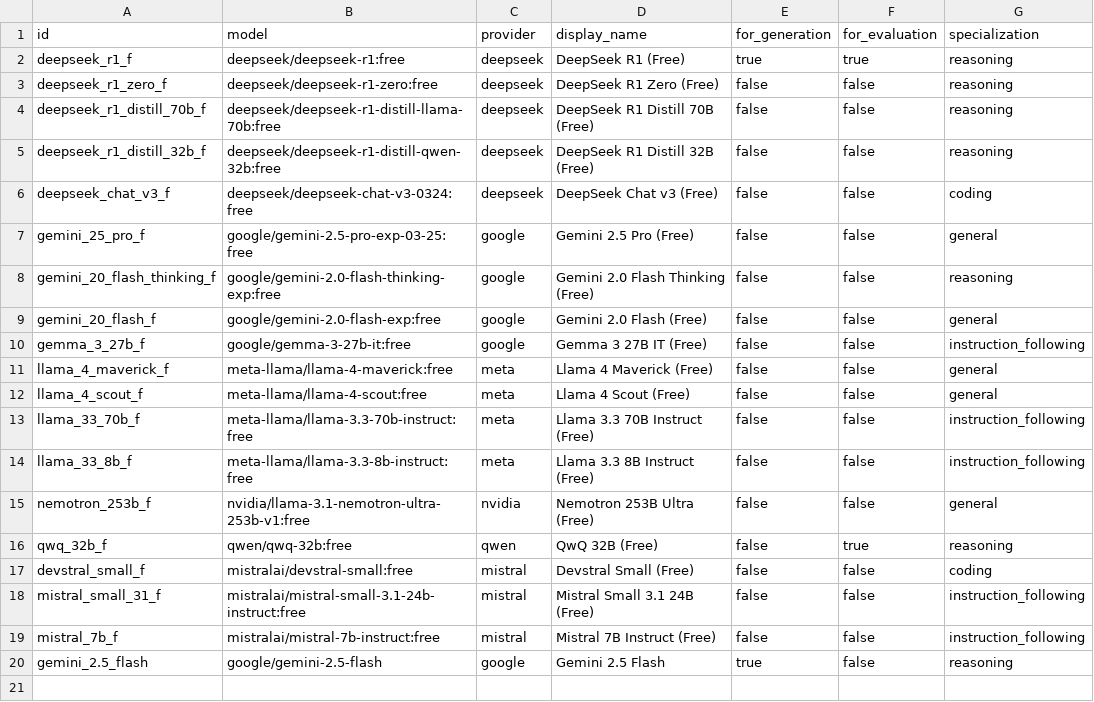
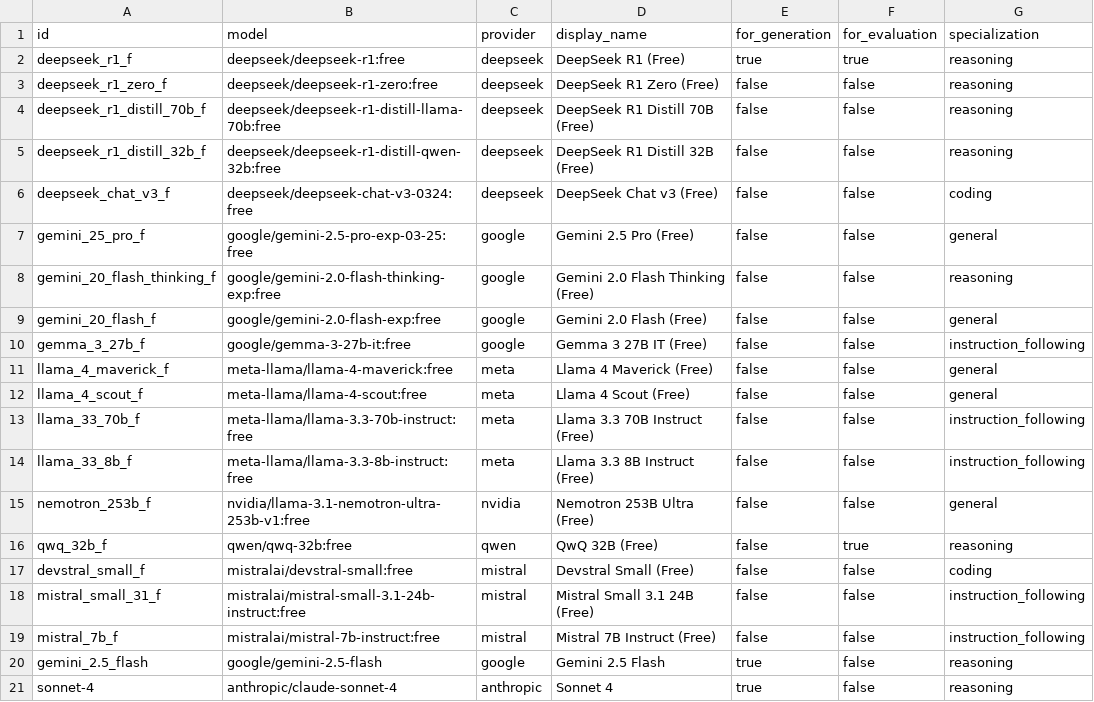
Before and after one commit to zby/DayDreamingDayDreaming, a CSV file: data/1_raw/llm_models.csv, drawn as a sheet.

```diff
--- a/data/1_raw/llm_models.csv
+++ b/data/1_raw/llm_models.csv
@@ -20 +20,2 @@ mistral_7b_f,mistralai/mistral-7b-instruct:free,mistral,"Mistral 7B Instruct (Fr
 gemini_2.5_flash,google/gemini-2.5-flash,google,"Gemini 2.5 Flash",true,false,reasoning
+sonnet-4,anthropic/claude-sonnet-4,anthropic,"Sonnet 4",true,false,reasoning
```
Also changed, not shown: data/1_raw/generation_templates.csv, 2 other files.
